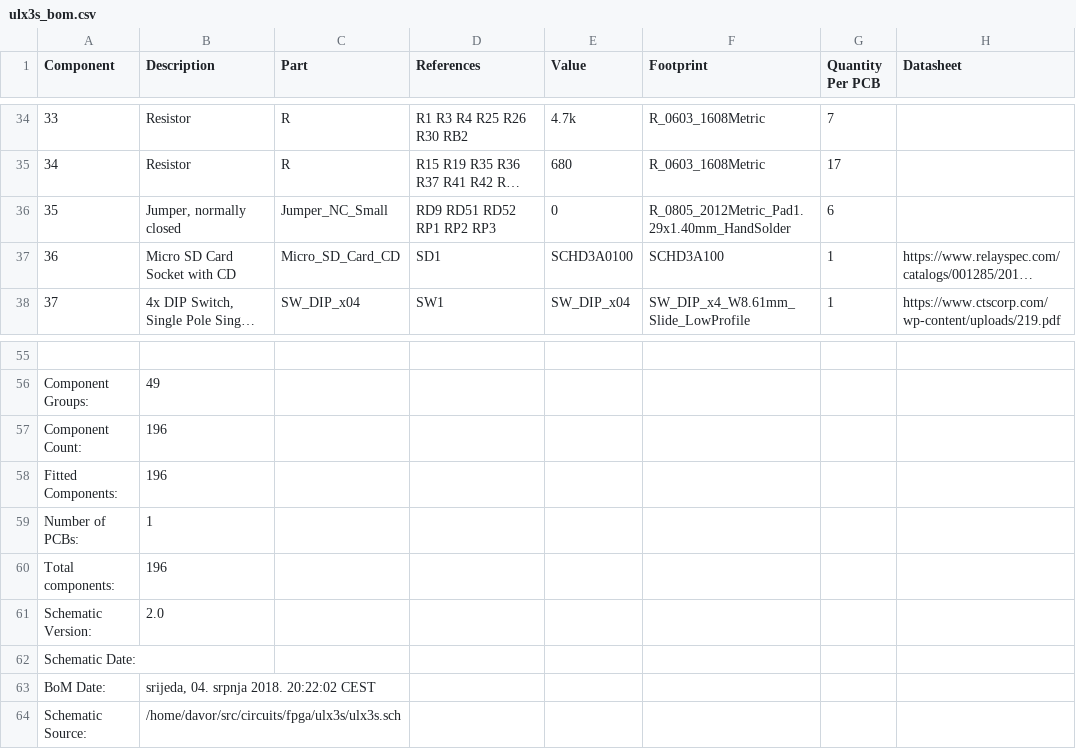
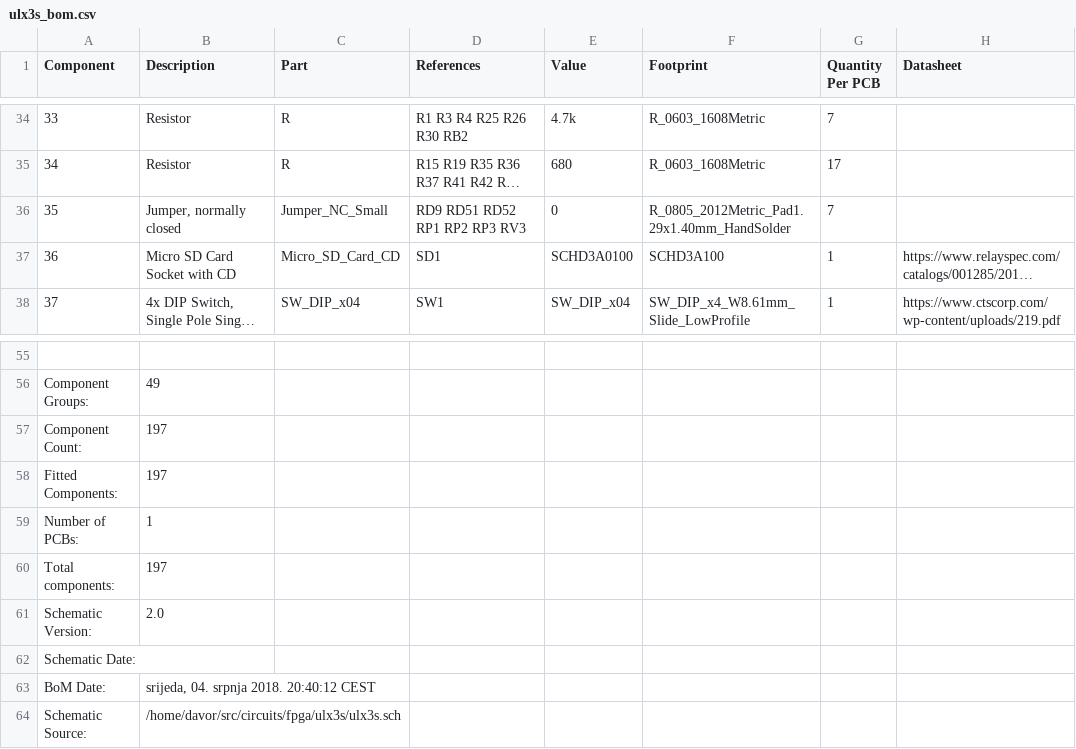
Before and after one commit to emard/ulx3s, a CSV file: doc/ulx3s_bom.csv, drawn as a sheet; only a part is shown, gaps mark what is left out; long unchanged cells end in …; the diff names each change by its address in the sheet, - before the commit and + after, or states it on an @@ line.

```diff
--- a/doc/ulx3s_bom.csv
+++ b/doc/ulx3s_bom.csv
-D36 (References): RD9 RD51 RD52 RP1 RP2 RP3
+D36 (References): RD9 RD51 RD52 RP1 RP2 RP3 RV3
-G36 (Quantity Per PCB): 6
+G36 (Quantity Per PCB): 7
-B57:B58 (Description): 196
+B57:B58 (Description): 197
-B60 (Description): 196
+B60 (Description): 197
-B63 (Description): srijeda, 04. srpnja 2018. 20:22:02 CEST
+B63 (Description): srijeda, 04. srpnja 2018. 20:40:12 CEST
```
Also changed, not shown: 1-click-bom.tsv.
